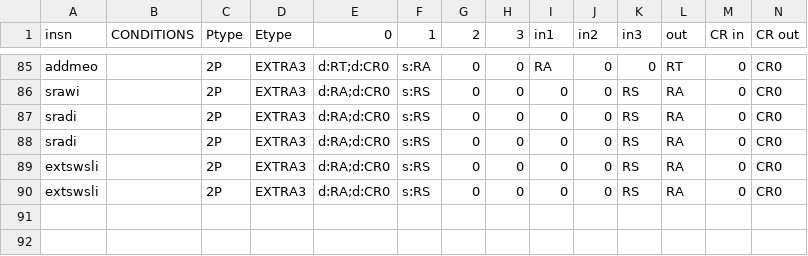
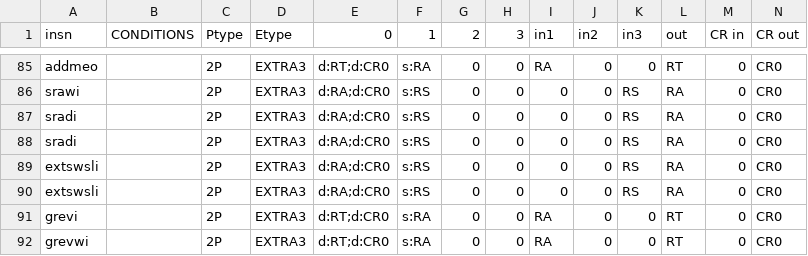
Before and after one commit to Libre-SOC-mirrors/openpower-isa, a CSV file: openpower/isatables/RM-2P-1S1D.csv, drawn as a sheet; only a part is shown, gaps mark what is left out; rows hold the shown columns only; the diff names each change by its address in the sheet, - before the commit and + after, or states it on an @@ line.

```diff
--- a/openpower/isatables/RM-2P-1S1D.csv
+++ b/openpower/isatables/RM-2P-1S1D.csv
+row 91: grevi |  | 2P | EXTRA3 | d:RT;d:CR0 | s:RA | 0 | 0 | RA | 0 | 0 | RT | 0 | CR0
+row 92: grevwi |  | 2P | EXTRA3 | d:RT;d:CR0 | s:RA | 0 | 0 | RA | 0 | 0 | RT | 0 | CR0
```
Also changed, not shown: openpower/isatables/RM-1P-2S1D.csv, openpower/isatables/minor_5.csv, 4 other files.
